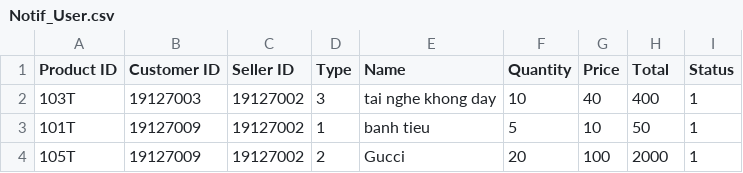
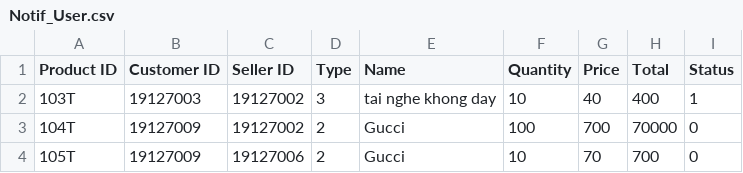
Before and after one commit to molr298/Project-Team10, a CSV file: Project-Team10/Project-Team10/Notification/Notif_User.csv, drawn as a sheet.

```diff
--- a/Project-Team10/Project-Team10/Notification/Notif_User.csv
+++ b/Project-Team10/Project-Team10/Notification/Notif_User.csv
@@ -2,3 +2,3 @@ Product ID;Customer ID;Seller ID;Type;Name;Quantity;Price;Total;Status
 103T;19127003;19127002;3;tai nghe khong day;10;40;400;1
-101T;19127009;19127002;1;banh tieu;5;10;50;1
-105T;19127009;19127002;2;Gucci;20;100;2000;1
+104T;19127009;19127002;2;Gucci;100;700;70000;0
+105T;19127009;19127006;2;Gucci;10;70;700;0
```
Also changed, not shown: 7 other files.
